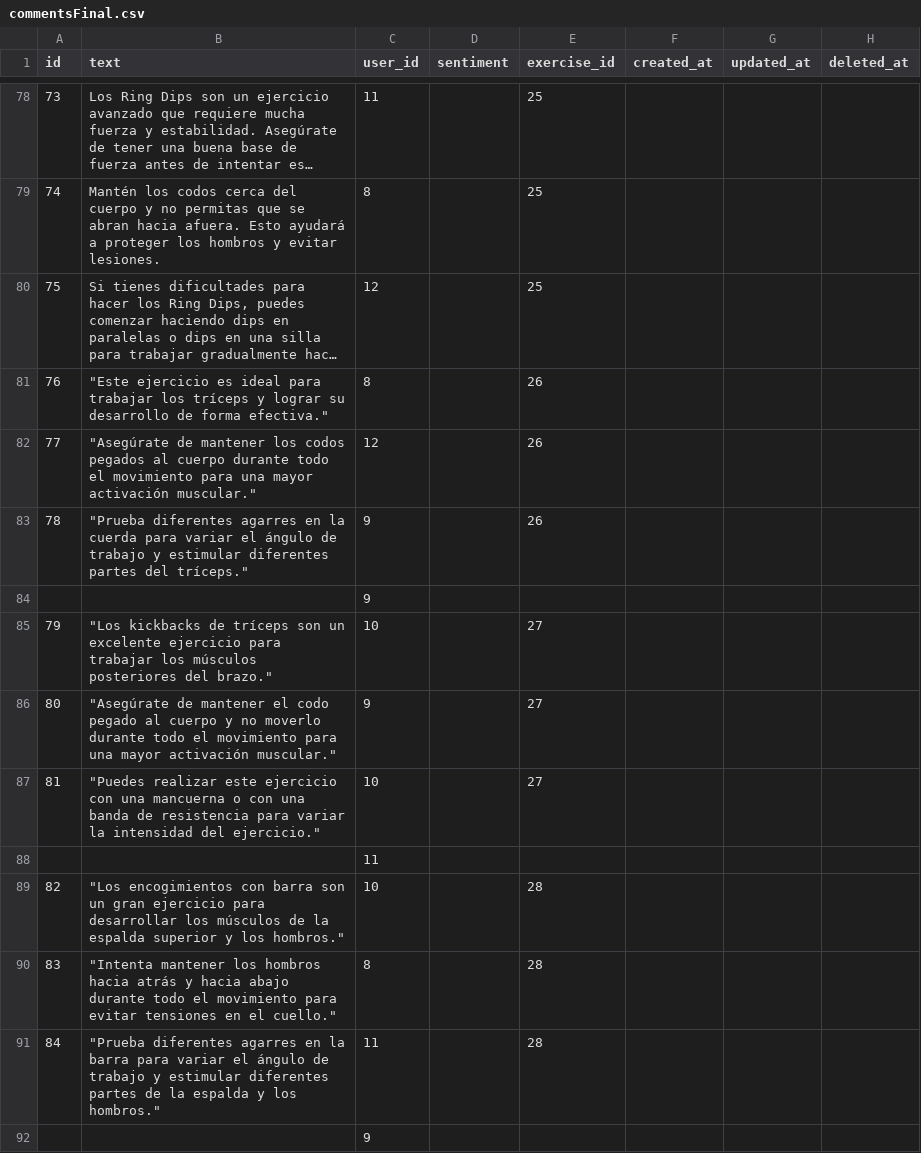
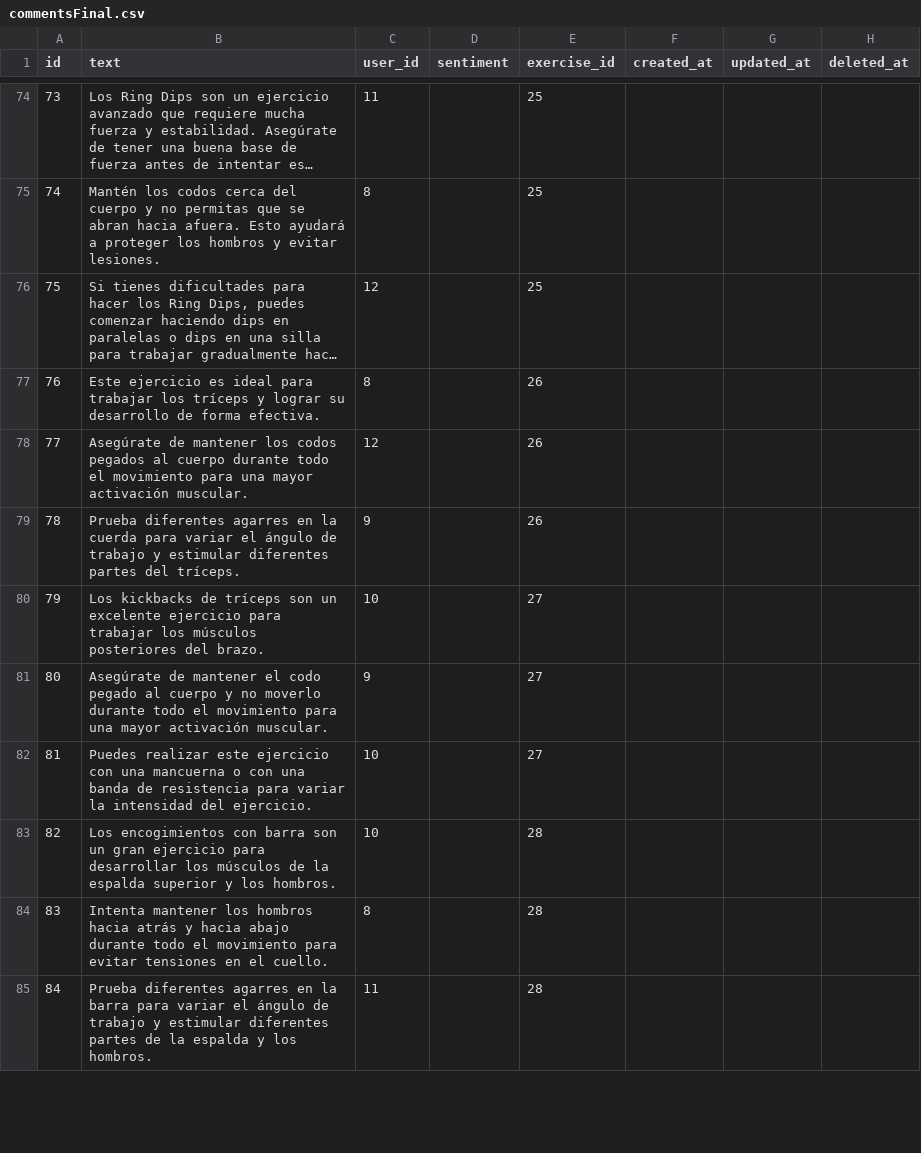
Before and after one commit to adriDiazz/fitfoods-scraping, a CSV file: commentsFinal.csv, drawn as a sheet; only a part is shown, gaps mark what is left out; long unchanged cells end in …; removed rows and columns are numbered as before the commit, all else as after; the diff covers the shown part only; the diff names each change by its address in the sheet, - before the commit and + after, or states it on an @@ line.

```diff
--- a/commentsFinal.csv
+++ b/commentsFinal.csv
-B77 (text): "Este ejercicio es ideal para trabajar los tríceps y lograr su desarrollo de forma efectiva."
+B77 (text): Este ejercicio es ideal para trabajar los tríceps y lograr su desarrollo de forma efectiva.
-B78 (text): "Asegúrate de mantener los codos pegados al cuerpo durante todo el movimiento para una mayor activación muscular."
+B78 (text): Asegúrate de mantener los codos pegados al cuerpo durante todo el movimiento para una mayor activación muscular.
-B79 (text): "Prueba diferentes agarres en la cuerda para variar el ángulo de trabajo y estimular diferentes partes del tríceps."
+B79 (text): Prueba diferentes agarres en la cuerda para variar el ángulo de trabajo y estimular diferentes partes del tríceps.
-row 84:  |  | 9
-B80 (text): "Los kickbacks de tríceps son un excelente ejercicio para trabajar los músculos posteriores del brazo."
+B80 (text): Los kickbacks de tríceps son un excelente ejercicio para trabajar los músculos posteriores del brazo.
-B81 (text): "Asegúrate de mantener el codo pegado al cuerpo y no moverlo durante todo el movimiento para una mayor activación muscular."
+B81 (text): Asegúrate de mantener el codo pegado al cuerpo y no moverlo durante todo el movimiento para una mayor activación muscular.
-B82 (text): "Puedes realizar este ejercicio con una mancuerna o con una banda de resistencia para variar la intensidad del ejercicio."
+B82 (text): Puedes realizar este ejercicio con una mancuerna o con una banda de resistencia para variar la intensidad del ejercicio.
-row 88:  |  | 11
-B83 (text): "Los encogimientos con barra son un gran ejercicio para desarrollar los músculos de la espalda superior y los hombros."
+B83 (text): Los encogimientos con barra son un gran ejercicio para desarrollar los músculos de la espalda superior y los hombros.
-B84 (text): "Intenta mantener los hombros hacia atrás y hacia abajo durante todo el movimiento para evitar tensiones en el cuello."
+B84 (text): Intenta mantener los hombros hacia atrás y hacia abajo durante todo el movimiento para evitar tensiones en el cuello.
-B85 (text): "Prueba diferentes agarres en la barra para variar el ángulo de trabajo y estimular diferentes partes de la espalda y los hombros."
+B85 (text): Prueba diferentes agarres en la barra para variar el ángulo de trabajo y estimular diferentes partes de la espalda y los hombros.
-row 92:  |  | 9
```
Also changed, not shown: 6 removed rows and 21 edited cells elsewhere in this file, 3 other files.
